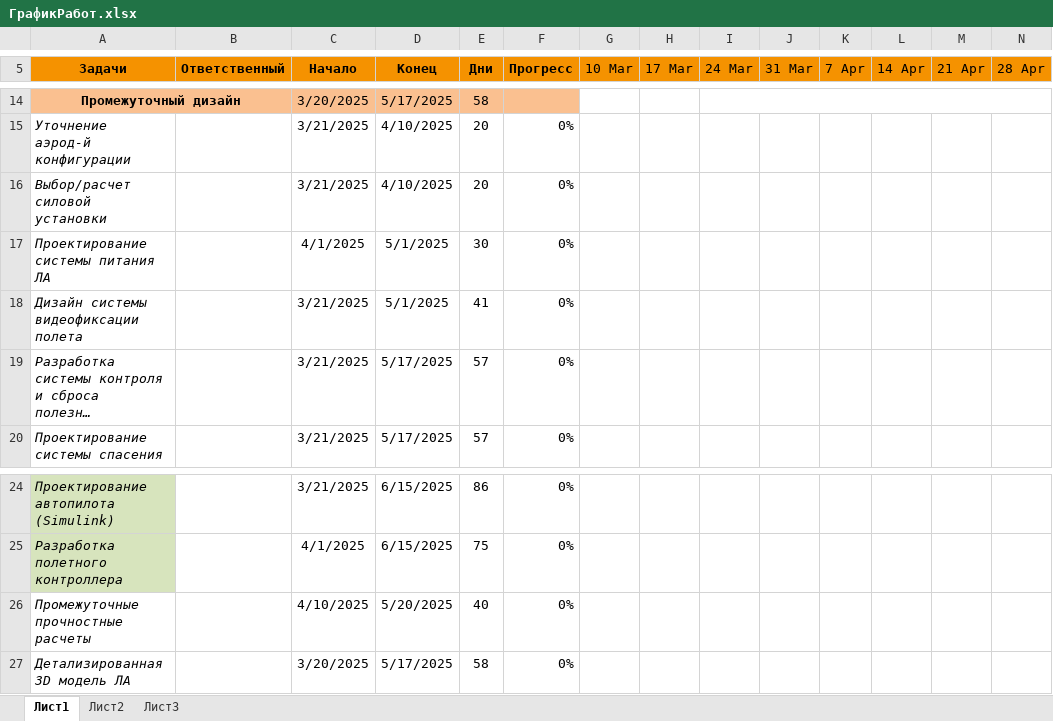
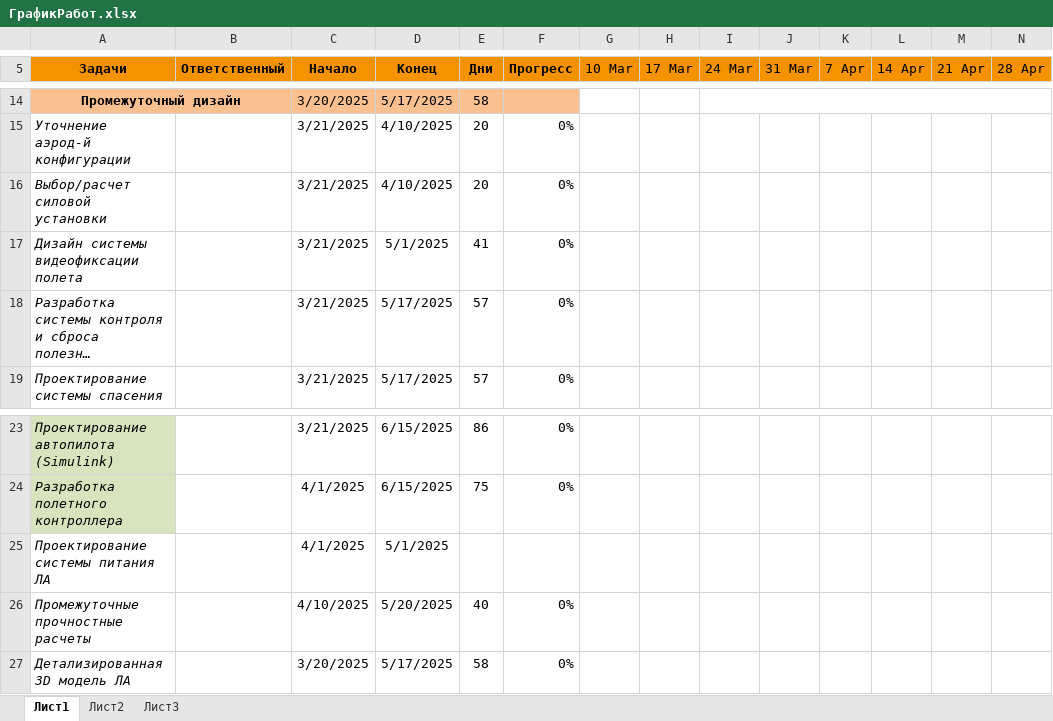
Before and after one commit to Suturin-Daniil/KB-102_SKAT_2025, an Excel workbook: ГрафикРабот/ГрафикРабот.xlsx, sheet Лист1, drawn as a sheet; only a part is shown, gaps mark what is left out; long unchanged cells end in …; values as stored, in another font and other column widths than the file's, no borders; conditional formats not drawn; removed rows and columns are numbered as before the commit, all else as after; rows hold the shown columns only; the diff names each change by its address in the sheet, - before the commit and + after, or states it on an @@ line.

Commit message:
Обновил график

```diff
--- a/ГрафикРабот/ГрафикРабот.xlsx (sheet Лист1)
+++ b/ГрафикРабот/ГрафикРабот.xlsx (sheet Лист1)
-row 17: Проектирование системы питания ЛА |  | 4/1/2025 | 5/1/2025 | 30 | 0%
+row 25: Проектирование системы питания ЛА |  | 4/1/2025 | 5/1/2025
```
Also changed, not shown: formulas that keep their value.
